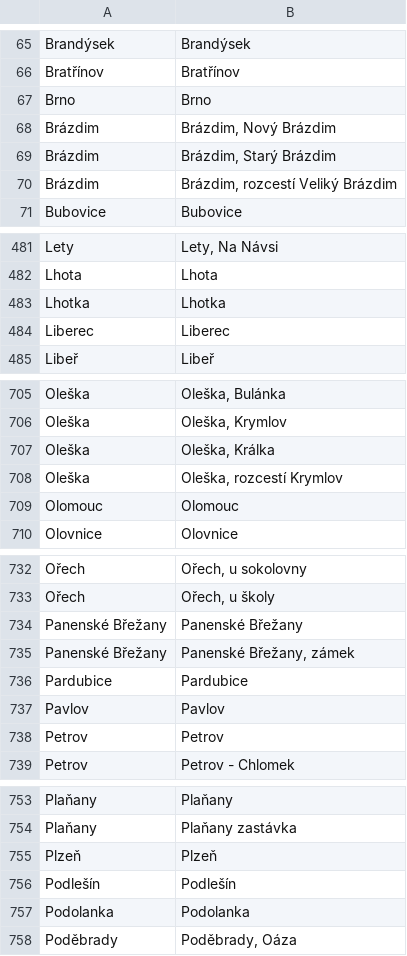
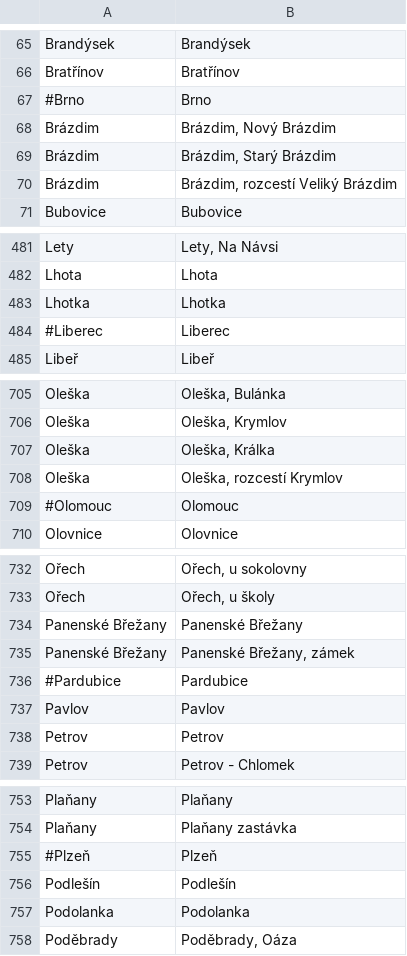
Before and after one commit to UFAL-DSG/alex, a TSV file: alex/applications/PublicTransportInfoCS/data/cities_stops.tsv, drawn as a sheet; only a part is shown, gaps mark what is left out; the diff covers the shown part only.

Commit message:
Fixes in stop list + templates

```diff
--- a/alex/applications/PublicTransportInfoCS/data/cities_stops.tsv
+++ b/alex/applications/PublicTransportInfoCS/data/cities_stops.tsv
@@ -66,3 +66,3 @@ Brandýsek	Brandýsek
 Bratřínov	Bratřínov
-Brno	Brno
+#Brno	Brno
 Brázdim	Brázdim, Nový Brázdim
@@ -483,3 +483,3 @@ Lhota	Lhota
 Lhotka	Lhotka
-Liberec	Liberec
+#Liberec	Liberec
 Libeř	Libeř
@@ -708,3 +708,3 @@ Oleška	Oleška, Králka
 Oleška	Oleška, rozcestí Krymlov
-Olomouc	Olomouc
+#Olomouc	Olomouc
 Olovnice	Olovnice
@@ -735,3 +735,3 @@ Panenské Břežany	Panenské Břežany
 Panenské Břežany	Panenské Břežany, zámek
-Pardubice	Pardubice
+#Pardubice	Pardubice
 Pavlov	Pavlov
@@ -754,3 +754,3 @@ Plaňany	Plaňany
 Plaňany	Plaňany zastávka
-Plzeň	Plzeň
+#Plzeň	Plzeň
 Podlešín	Podlešín
```
Also changed, not shown: 1 edited cell elsewhere in this file, 1 other file.
